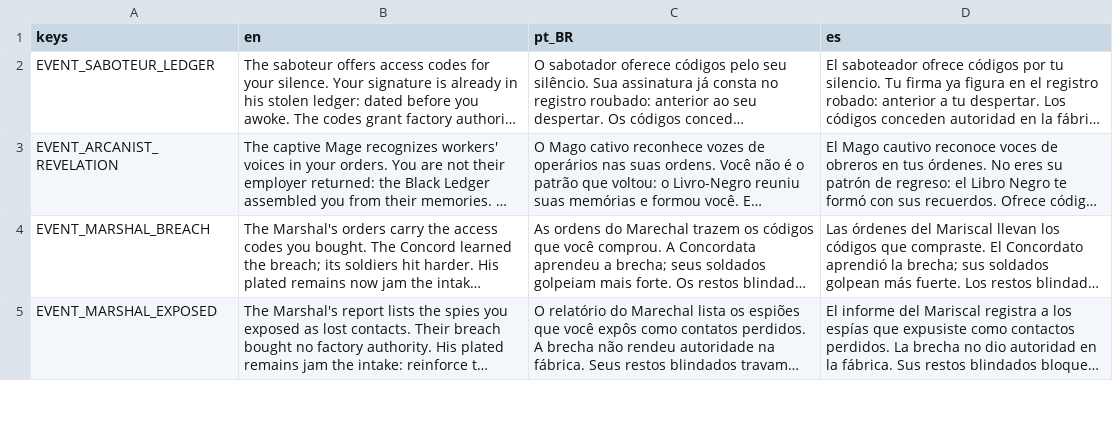
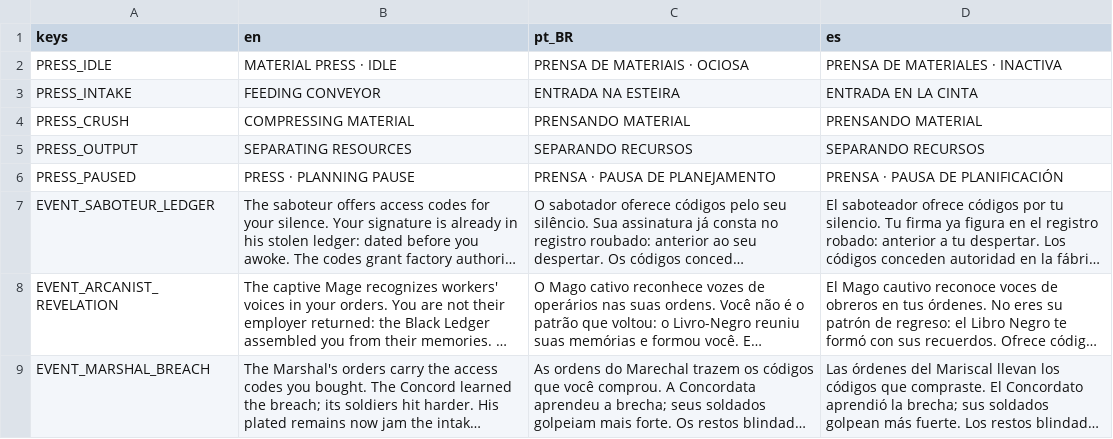
Before and after one commit to luizfelippe-dev/NecroWorks, a CSV file: localization/ui.csv, drawn as a sheet; only a part is shown; the shorter side is filled out with more unchanged rows; long unchanged cells end in …; the diff names each change by its address in the sheet, - before the commit and + after, or states it on an @@ line.

Commit message:
feat: materializa processamento e usa poses de queda nos cadaveres
Integra prensa ilustrada com esteira, pistao e saida sincronizados ao timer real. Usa artes de morte com recorte transparente e proporcao preservada. Adiciona regressao visual sem alterar economia, captura de fases e proveniencia. Reprioriza roadmap para animacao, setores e decisoes que sustentem repeticao. Gate: 87 runners e export Windows aprovados.

```diff
--- a/localization/ui.csv
+++ b/localization/ui.csv
+row 2: PRESS_IDLE | MATERIAL PRESS · IDLE | PRENSA DE MATERIAIS · OCIOSA | PRENSA DE MATERIALES · INACTIVA
+row 3: PRESS_INTAKE | FEEDING CONVEYOR | ENTRADA NA ESTEIRA | ENTRADA EN LA CINTA
+row 4: PRESS_CRUSH | COMPRESSING MATERIAL | PRENSANDO MATERIAL | PRENSANDO MATERIAL
+row 5: PRESS_OUTPUT | SEPARATING RESOURCES | SEPARANDO RECURSOS | SEPARANDO RECURSOS
+row 6: PRESS_PAUSED | PRESS · PLANNING PAUSE | PRENSA · PAUSA DE PLANEJAMENTO | PRENSA · PAUSA DE PLANIFICACIÓN
```
Also changed, not shown: 27 other files.
